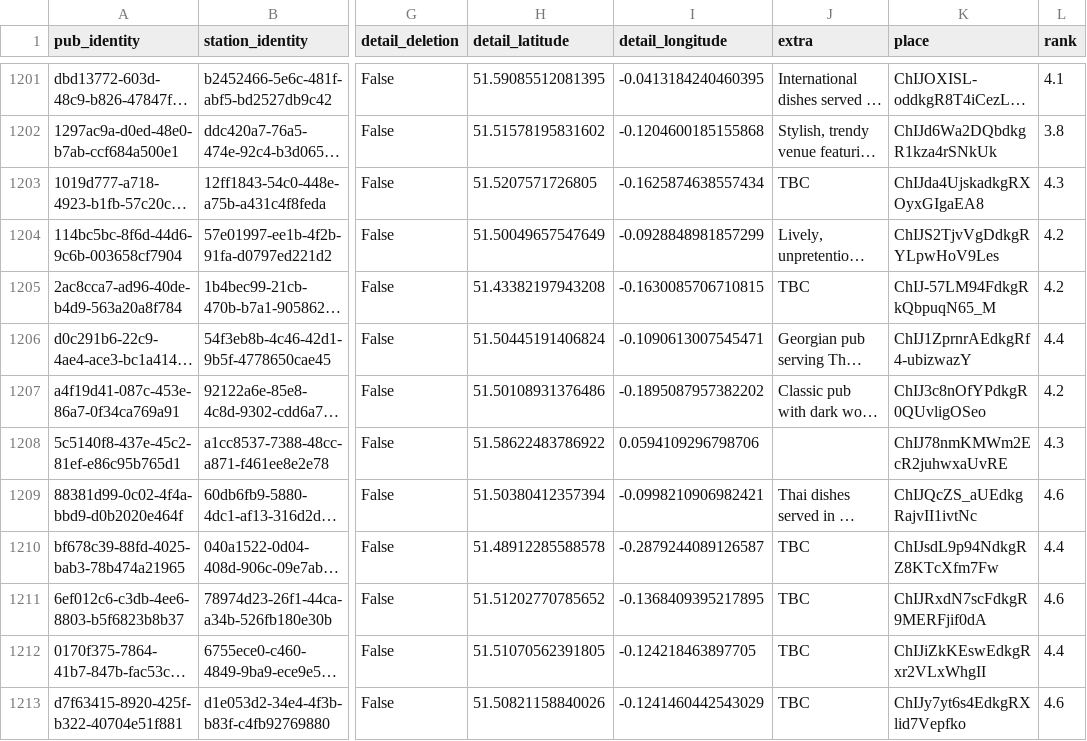
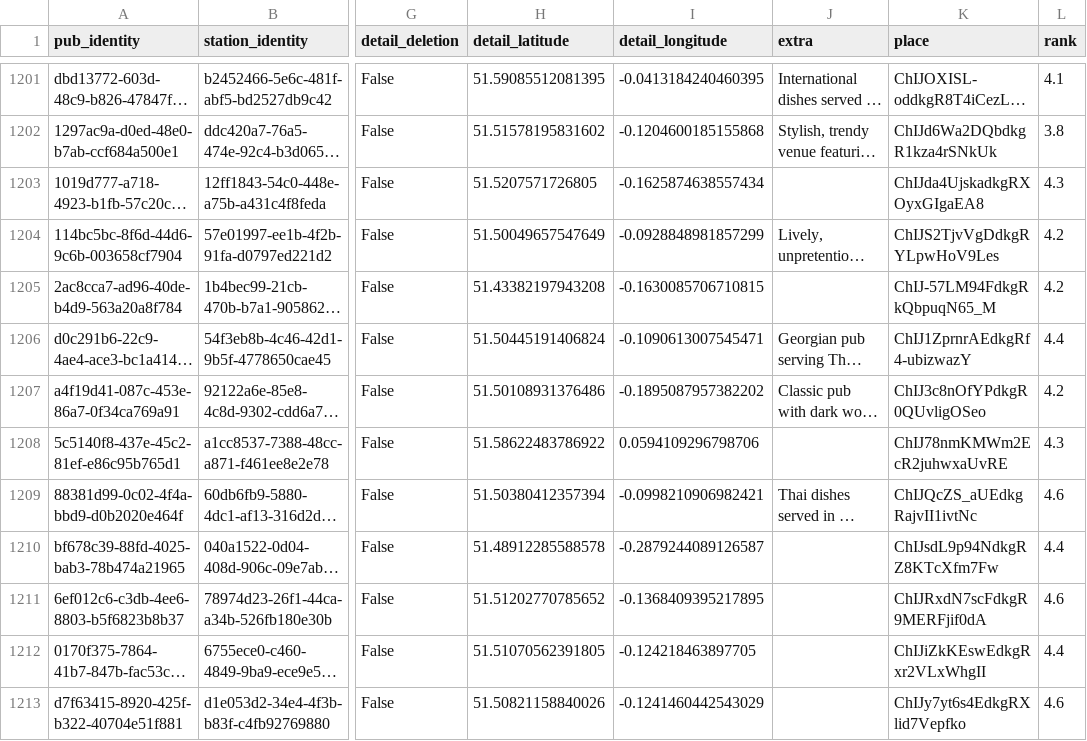
Before and after one commit to cartsmate/thepubpicker, a CSV file: files/detail.csv, drawn as a sheet; only a part is shown, gaps mark what is left out; long unchanged cells end in …; the diff covers the shown part only; the diff names each change by its address in the sheet, - before the commit and + after, or states it on an @@ line.

```diff
--- a/files/detail.csv
+++ b/files/detail.csv
-J1203 (extra): TBC
+J1203 (extra): (empty)
-J1205 (extra): TBC
+J1205 (extra): (empty)
-J1210:J1213 (extra): TBC
+J1210:J1213 (extra): (empty)
```
Also changed, not shown: 132 edited cells elsewhere in this file, files/featured.csv, 48 other files.
